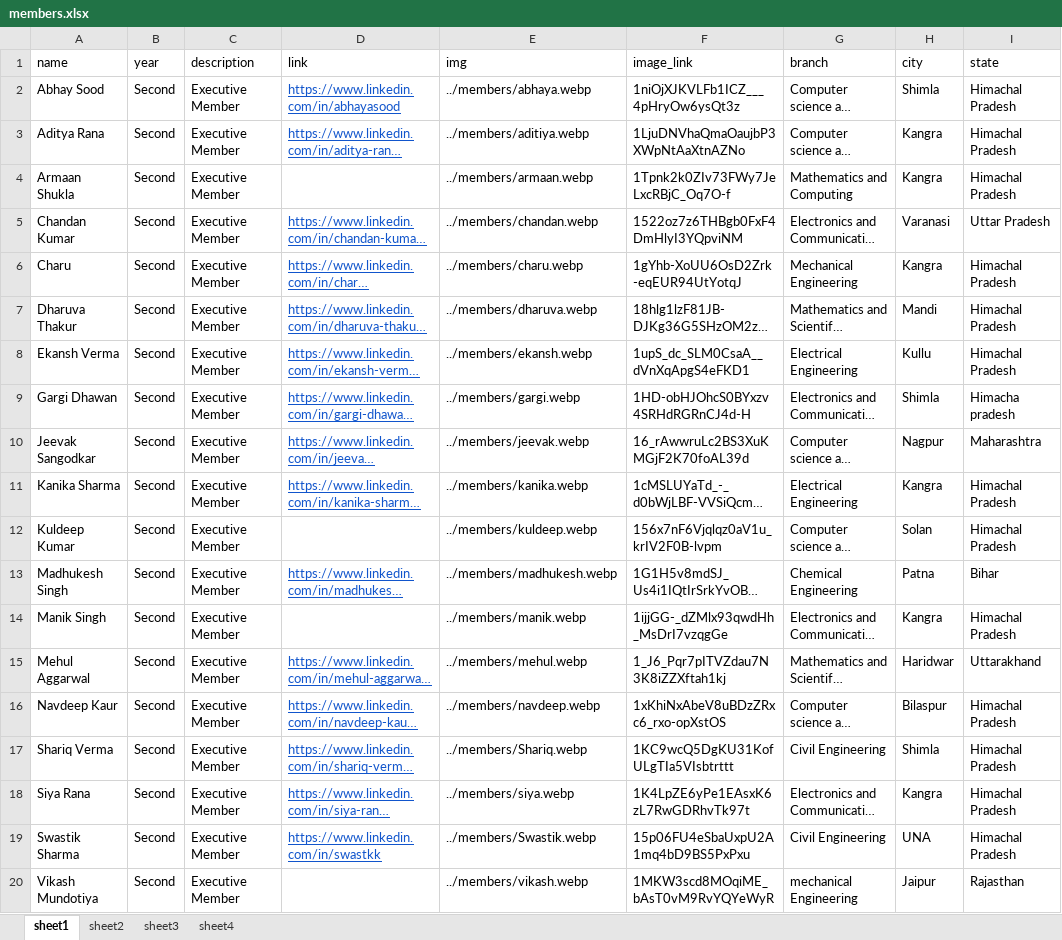
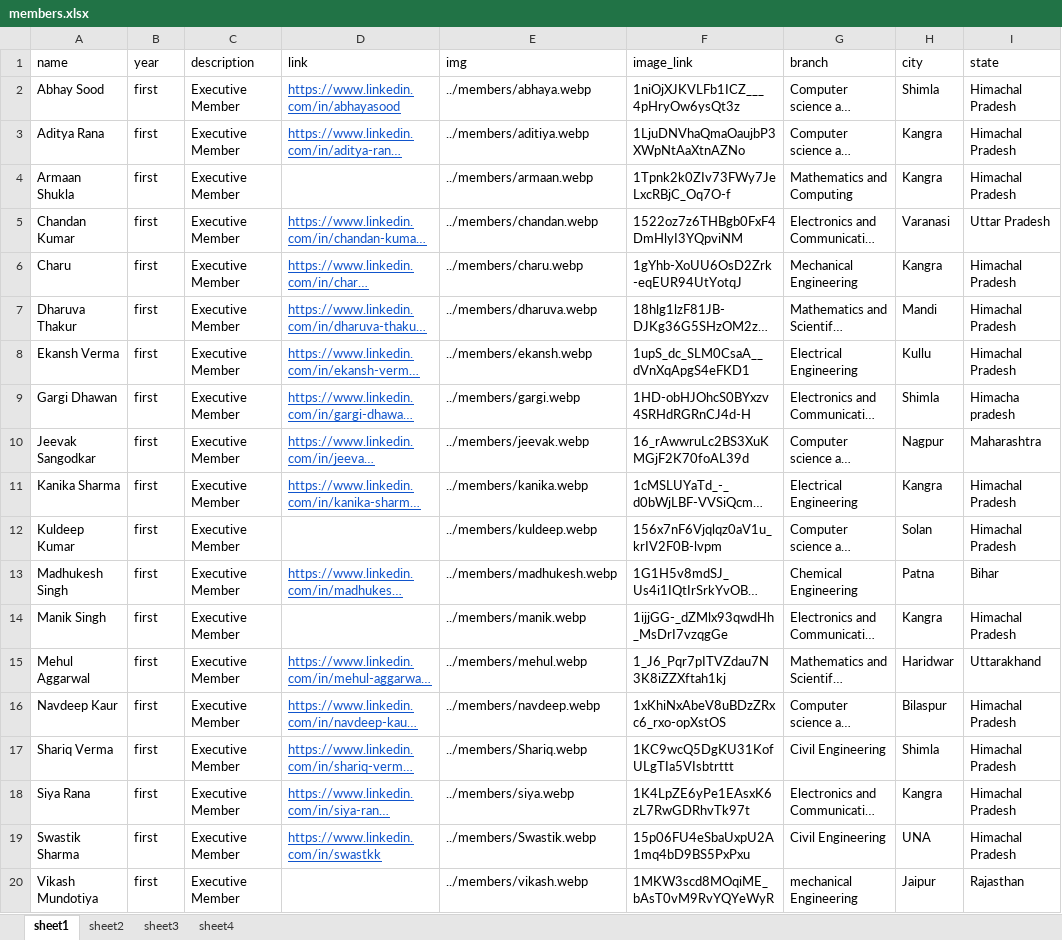
Before and after one commit to istenith/istenith.github.io, an Excel workbook: content/sheets/members.xlsx, sheet sheet1, drawn as a sheet; only a part is shown; long unchanged cells end in …; values as stored, in another font and other column widths than the file's, no borders; the diff names each change by its address in the sheet, - before the commit and + after, or states it on an @@ line.

Commit message:
updated member's year status

```diff
--- a/content/sheets/members.xlsx (sheet sheet1)
+++ b/content/sheets/members.xlsx (sheet sheet1)
-B2:B20 (year): Second
+B2:B20 (year): first
```
Also changed, not shown: 1 other file.
